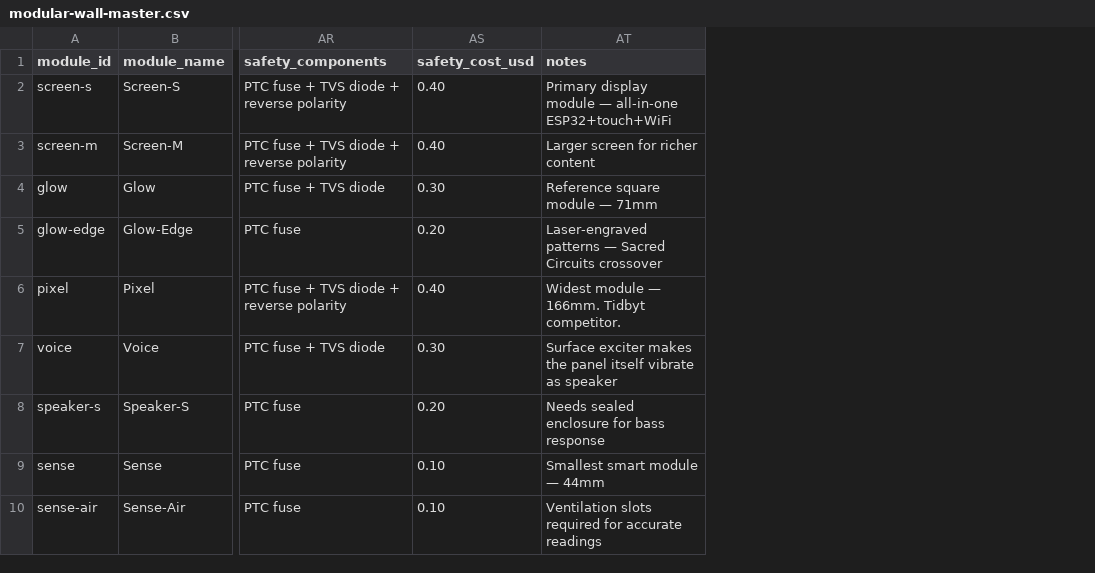
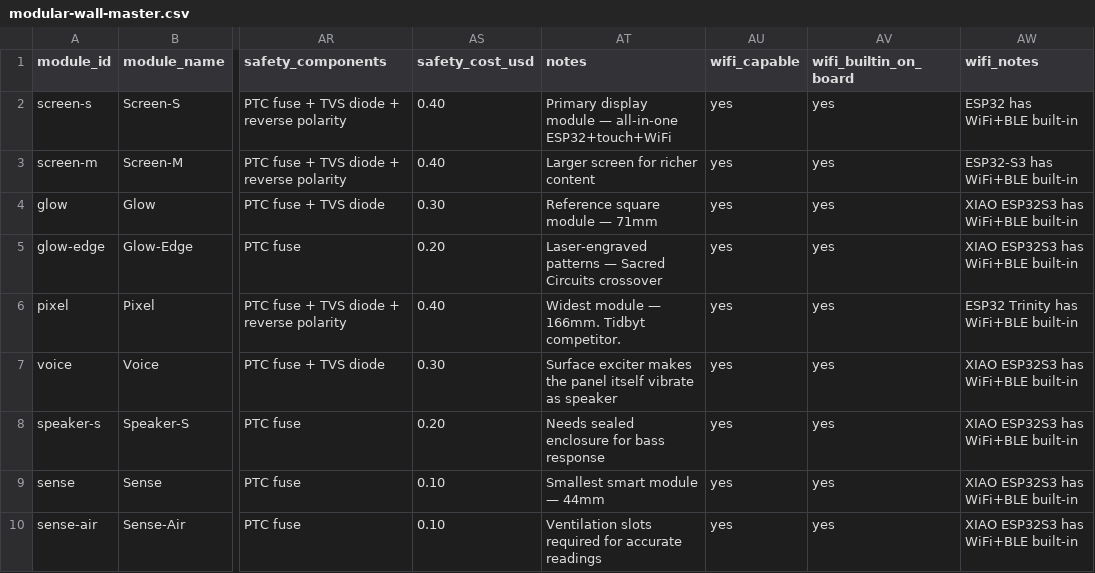
Before and after one commit to igwana12/modular-wall, a CSV file: assets/modular-wall-master.csv, drawn as a sheet; only a part is shown, gaps mark what is left out; the diff names each change by its address in the sheet, - before the commit and + after, or states it on an @@ line.

```diff
--- a/assets/modular-wall-master.csv
+++ b/assets/modular-wall-master.csv
+column AU (wifi_capable), rows 2-10: all yes
+column AV (wifi_builtin_on_board), rows 2-10: all yes
+column AW (wifi_notes), rows 2-10: ESP32 has WiFi+BLE built-in | ESP32-S3 has WiFi+BLE built-in | XIAO ESP32S3 has WiFi+BLE built-in | XIAO ESP32S3 has WiFi+BLE built-in | ESP32 Trinity has WiFi+BLE built-in | XIAO ESP32S3 has WiFi+BLE built-in | XIAO ESP32S3 has WiFi+BLE built-in | XIAO ESP32S3 has WiFi+BLE built-in | XIAO ESP32S3 has WiFi+BLE built-in
```
